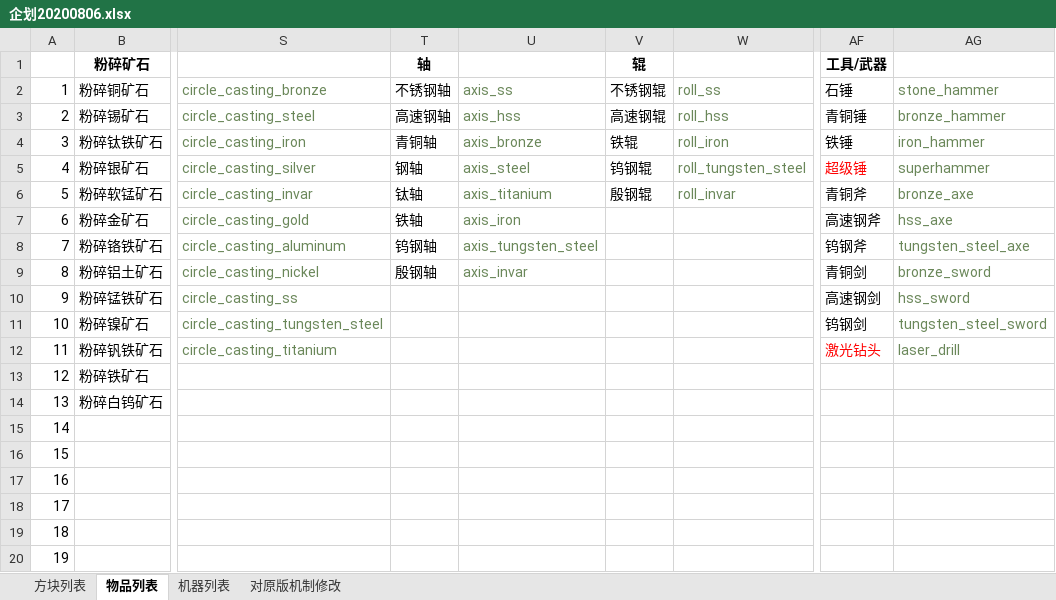
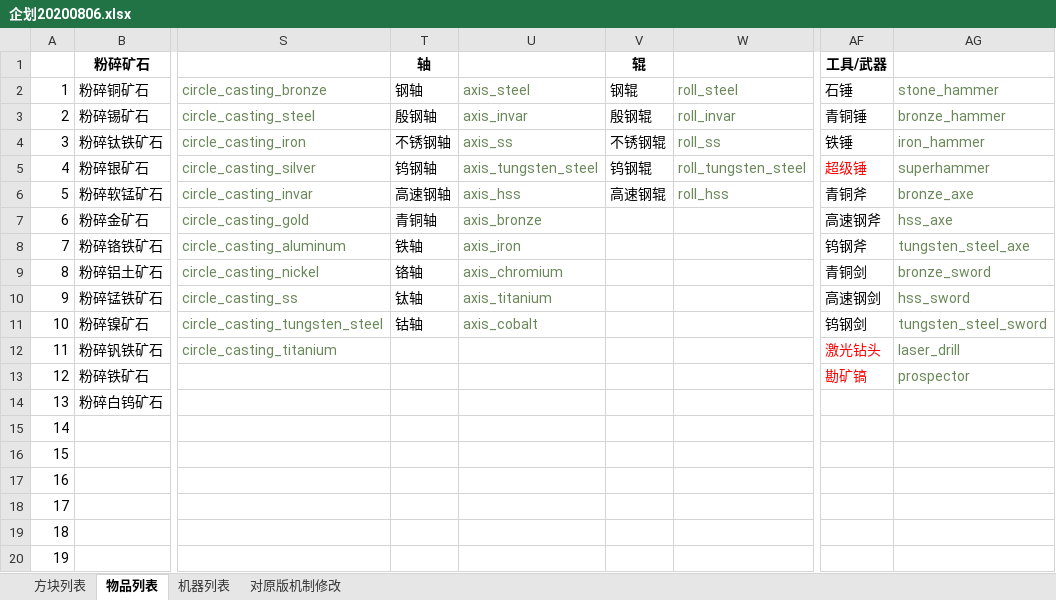
Before and after one commit to M-F-R-F/micro_machinery, an Excel workbook: 参考/资料/企划20200806.xlsx, sheet 物品列表, drawn as a sheet; only a part is shown, gaps mark what is left out; values as stored, in another font and other column widths than the file's, no borders; the diff names each change by its address in the sheet, - before the commit and + after, or states it on an @@ line.

```diff
--- a/参考/资料/企划20200806.xlsx (sheet 物品列表)
+++ b/参考/资料/企划20200806.xlsx (sheet 物品列表)
-T2 (轴): 不锈钢轴
+T2 (轴): 钢轴
-U2: axis_ss
+U2: axis_steel
-V2 (辊): 不锈钢辊
+V2 (辊): 钢辊
-W2: roll_ss
+W2: roll_steel
-T3 (轴): 高速钢轴
+T3 (轴): 殷钢轴
-U3: axis_hss
+U3: axis_invar
-V3 (辊): 高速钢辊
+V3 (辊): 殷钢辊
-W3: roll_hss
+W3: roll_invar
-T4 (轴): 青铜轴
+T4 (轴): 不锈钢轴
-U4: axis_bronze
+U4: axis_ss
-V4 (辊): 铁辊
+V4 (辊): 不锈钢辊
-W4: roll_iron
+W4: roll_ss
-T5 (轴): 钢轴
+T5 (轴): 钨钢轴
-U5: axis_steel
+U5: axis_tungsten_steel
-T6 (轴): 钛轴
+T6 (轴): 高速钢轴
-U6: axis_titanium
+U6: axis_hss
-V6 (辊): 殷钢辊
+V6 (辊): 高速钢辊
-W6: roll_invar
+W6: roll_hss
-T7 (轴): 铁轴
+T7 (轴): 青铜轴
-U7: axis_iron
+U7: axis_bronze
-T8 (轴): 钨钢轴
+T8 (轴): 铁轴
-U8: axis_tungsten_steel
+U8: axis_iron
-T9 (轴): 殷钢轴
+T9 (轴): 铬轴
-U9: axis_invar
+U9: axis_chromium
-T10 (轴): (empty)
+T10 (轴): 钛轴
-U10: (empty)
+U10: axis_titanium
-T11 (轴): (empty)
+T11 (轴): 钴轴
-U11: (empty)
+U11: axis_cobalt
-AF13 (工具/武器): (empty)
+AF13 (工具/武器): 勘矿镐
-AG13: (empty)
+AG13: prospector
```
Also changed, not shown: 2 other files.
